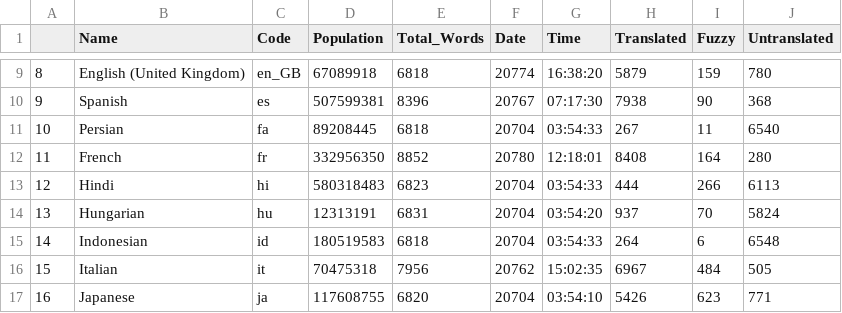
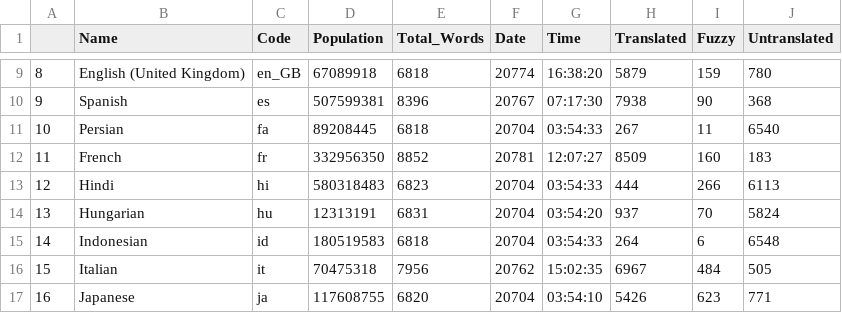
Before and after one commit to r-devel/translations-dashboard, a CSV file: weblate/Language Statisitics/Language_Statistics_new.csv, drawn as a sheet; only a part is shown, gaps mark what is left out.

```diff
--- a/weblate/Language Statisitics/Language_Statistics_new.csv
+++ b/weblate/Language Statisitics/Language_Statistics_new.csv
@@ -11,3 +11,3 @@
 "10","Persian","fa",89208445,6818,"20704","03:54:33",267,11,6540
-"11","French","fr",332956350,8852,"20780","12:18:01",8408,164,280
+"11","French","fr",332956350,8852,"20781","12:07:27",8509,160,183
 "12","Hindi","hi",580318483,6823,"20704","03:54:33",444,266,6113
```
